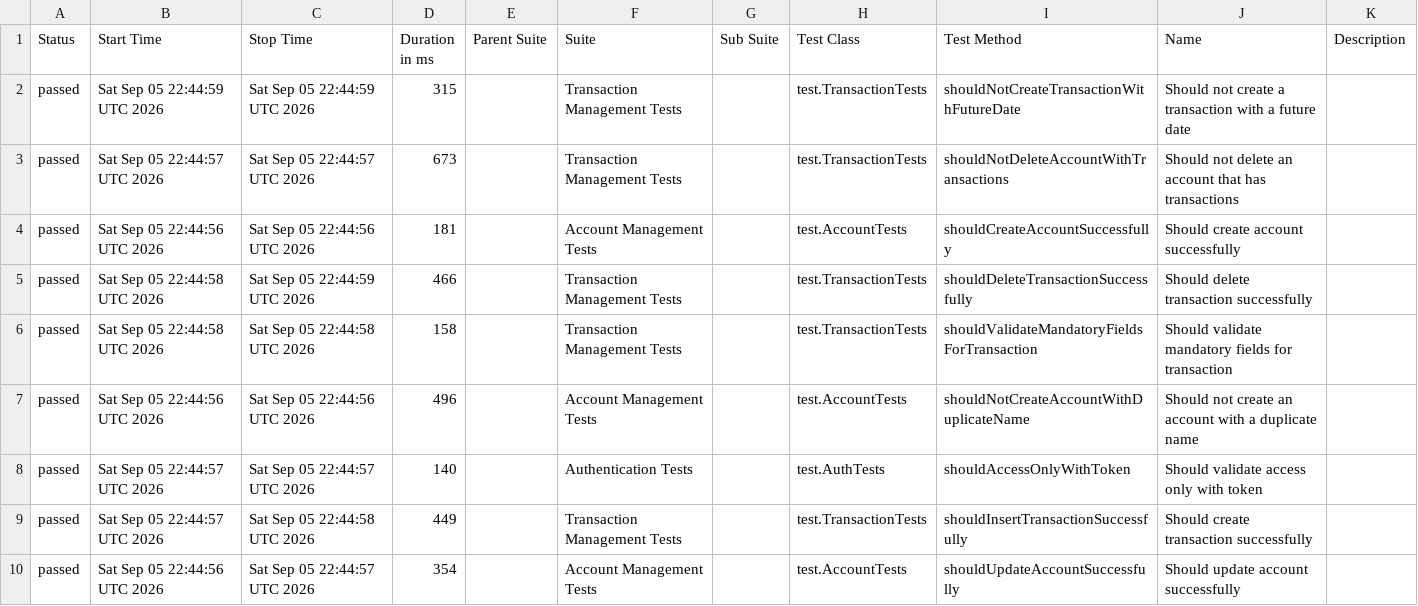
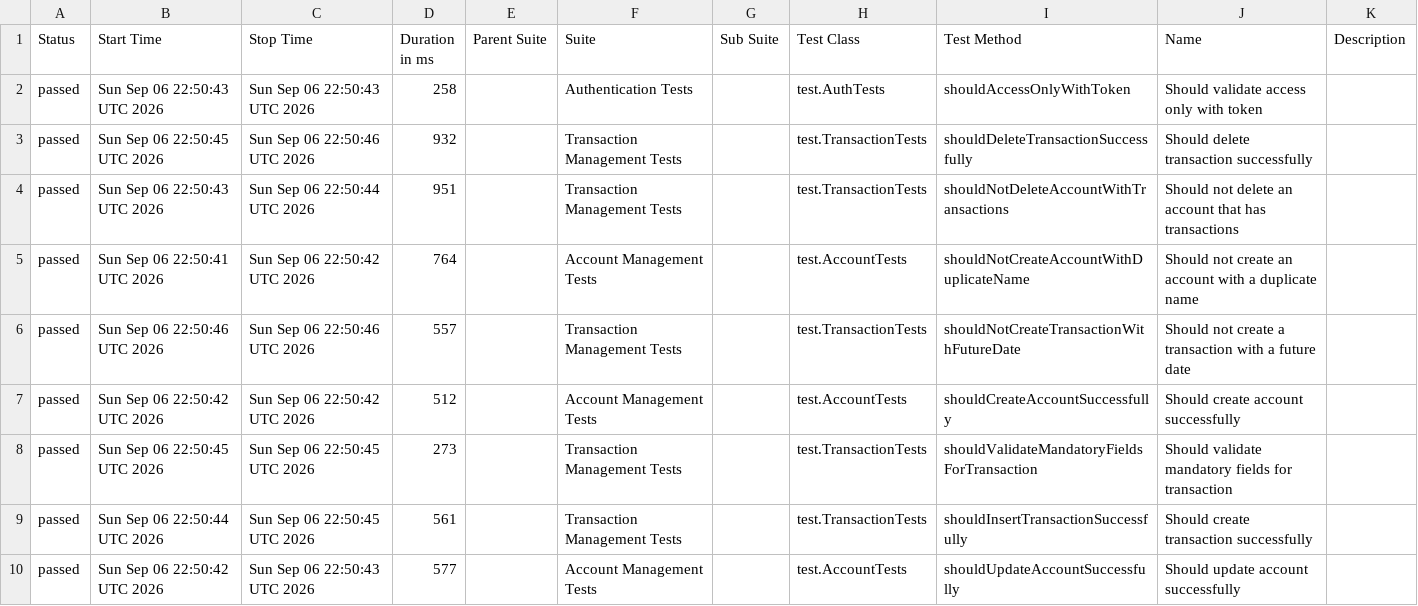
Before and after one commit to JosinaldoGJunior/java-automation-api, a CSV file: data/suites.csv, drawn as a sheet.

```diff
--- a/data/suites.csv
+++ b/data/suites.csv
@@ -1,10 +1,10 @@
 "Status","Start Time","Stop Time","Duration in ms","Parent Suite","Suite","Sub Suite","Test Class","Test Method","Name","Description"
-"passed","Sat Sep 05 22:44:59 UTC 2026","Sat Sep 05 22:44:59 UTC 2026","315","","Transaction Management Tests","","test.TransactionTests","shouldNotCreateTransactionWithFutureDate","Should not create a transaction with a future date",""
-"passed","Sat Sep 05 22:44:57 UTC 2026","Sat Sep 05 22:44:57 UTC 2026","673","","Transaction Management Tests","","test.TransactionTests","shouldNotDeleteAccountWithTransactions","Should not delete an account that has transactions",""
-"passed","Sat Sep 05 22:44:56 UTC 2026","Sat Sep 05 22:44:56 UTC 2026","181","","Account Management Tests","","test.AccountTests","shouldCreateAccountSuccessfully","Should create account successfully",""
-"passed","Sat Sep 05 22:44:58 UTC 2026","Sat Sep 05 22:44:59 UTC 2026","466","","Transaction Management Tests","","test.TransactionTests","shouldDeleteTransactionSuccessfully","Should delete transaction successfully",""
-"passed","Sat Sep 05 22:44:58 UTC 2026","Sat Sep 05 22:44:58 UTC 2026","158","","Transaction Management Tests","","test.TransactionTests","shouldValidateMandatoryFieldsForTransaction","Should validate mandatory fields for transaction",""
-"passed","Sat Sep 05 22:44:56 UTC 2026","Sat Sep 05 22:44:56 UTC 2026","496","","Account Management Tests","","test.AccountTests","shouldNotCreateAccountWithDuplicateName","Should not create an account with a duplicate name",""
-"passed","Sat Sep 05 22:44:57 UTC 2026","Sat Sep 05 22:44:57 UTC 2026","140","","Authentication Tests","","test.AuthTests","shouldAccessOnlyWithToken","Should validate access only with token",""
-"passed","Sat Sep 05 22:44:57 UTC 2026","Sat Sep 05 22:44:58 UTC 2026","449","","Transaction Management Tests","","test.TransactionTests","shouldInsertTransactionSuccessfully","Should create transaction successfully",""
-"passed","Sat Sep 05 22:44:56 UTC 2026","Sat Sep 05 22:44:57 UTC 2026","354","","Account Management Tests","","test.AccountTests","shouldUpdateAccountSuccessfully","Should update account successfully",""
+"passed","Sun Sep 06 22:50:43 UTC 2026","Sun Sep 06 22:50:43 UTC 2026","258","","Authentication Tests","","test.AuthTests","shouldAccessOnlyWithToken","Should validate access only with token",""
+"passed","Sun Sep 06 22:50:45 UTC 2026","Sun Sep 06 22:50:46 UTC 2026","932","","Transaction Management Tests","","test.TransactionTests","shouldDeleteTransactionSuccessfully","Should delete transaction successfully",""
+"passed","Sun Sep 06 22:50:43 UTC 2026","Sun Sep 06 22:50:44 UTC 2026","951","","Transaction Management Tests","","test.TransactionTests","shouldNotDeleteAccountWithTransactions","Should not delete an account that has transactions",""
+"passed","Sun Sep 06 22:50:41 UTC 2026","Sun Sep 06 22:50:42 UTC 2026","764","","Account Management Tests","","test.AccountTests","shouldNotCreateAccountWithDuplicateName","Should not create an account with a duplicate name",""
+"passed","Sun Sep 06 22:50:46 UTC 2026","Sun Sep 06 22:50:46 UTC 2026","557","","Transaction Management Tests","","test.TransactionTests","shouldNotCreateTransactionWithFutureDate","Should not create a transaction with a future date",""
+"passed","Sun Sep 06 22:50:42 UTC 2026","Sun Sep 06 22:50:42 UTC 2026","512","","Account Management Tests","","test.AccountTests","shouldCreateAccountSuccessfully","Should create account successfully",""
+"passed","Sun Sep 06 22:50:45 UTC 2026","Sun Sep 06 22:50:45 UTC 2026","273","","Transaction Management Tests","","test.TransactionTests","shouldValidateMandatoryFieldsForTransaction","Should validate mandatory fields for transaction",""
+"passed","Sun Sep 06 22:50:44 UTC 2026","Sun Sep 06 22:50:45 UTC 2026","561","","Transaction Management Tests","","test.TransactionTests","shouldInsertTransactionSuccessfully","Should create transaction successfully",""
+"passed","Sun Sep 06 22:50:42 UTC 2026","Sun Sep 06 22:50:43 UTC 2026","577","","Account Management Tests","","test.AccountTests","shouldUpdateAccountSuccessfully","Should update account successfully",""
```
Also changed, not shown: 31 other files.
